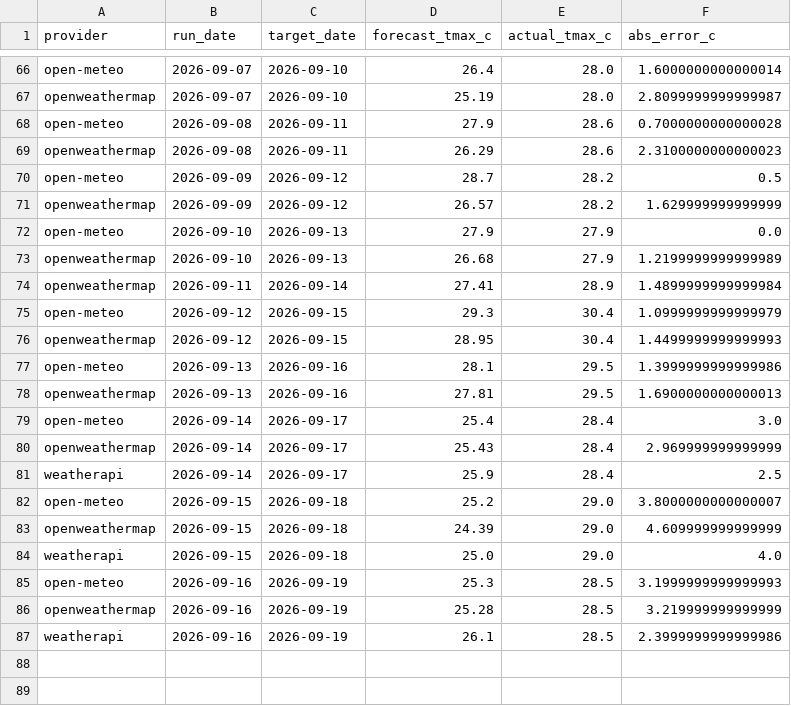
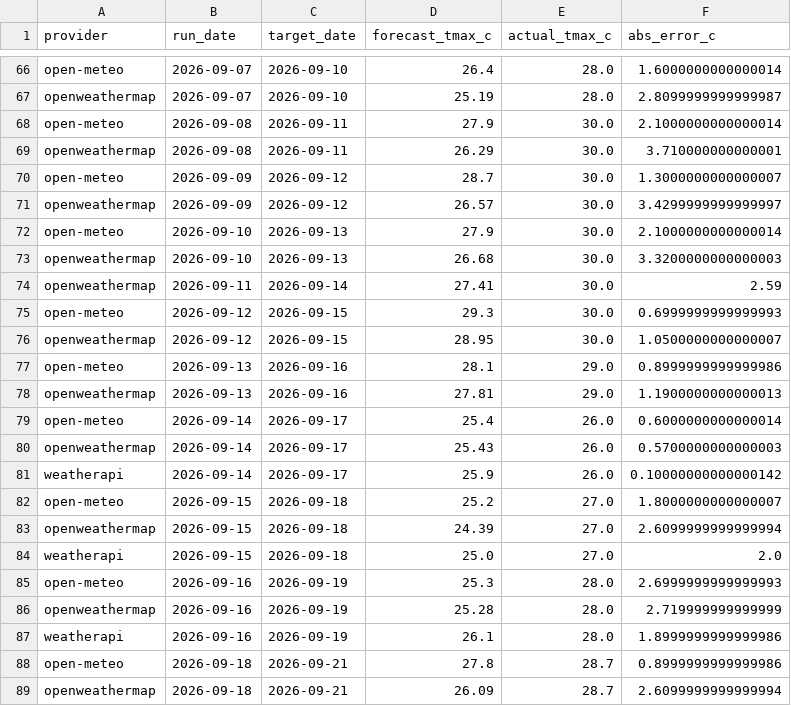
Before and after one commit to krzysztofslomkowski/weather-forecast-accuracy, a CSV file: docs/data/evaluation_detailed.csv, drawn as a sheet; only a part is shown, gaps mark what is left out.

```diff
--- a/docs/data/evaluation_detailed.csv
+++ b/docs/data/evaluation_detailed.csv
@@ -67,21 +67,23 @@ open-meteo,2026-09-07,2026-09-10,26.4,28.0,1.6000000000000014
 openweathermap,2026-09-07,2026-09-10,25.19,28.0,2.8099999999999987
-open-meteo,2026-09-08,2026-09-11,27.9,28.6,0.7000000000000028
-openweathermap,2026-09-08,2026-09-11,26.29,28.6,2.3100000000000023
-open-meteo,2026-09-09,2026-09-12,28.7,28.2,0.5
-openweathermap,2026-09-09,2026-09-12,26.57,28.2,1.629999999999999
-open-meteo,2026-09-10,2026-09-13,27.9,27.9,0.0
-openweathermap,2026-09-10,2026-09-13,26.68,27.9,1.2199999999999989
-openweathermap,2026-09-11,2026-09-14,27.41,28.9,1.4899999999999984
-open-meteo,2026-09-12,2026-09-15,29.3,30.4,1.0999999999999979
-openweathermap,2026-09-12,2026-09-15,28.95,30.4,1.4499999999999993
-open-meteo,2026-09-13,2026-09-16,28.1,29.5,1.3999999999999986
-openweathermap,2026-09-13,2026-09-16,27.81,29.5,1.6900000000000013
-open-meteo,2026-09-14,2026-09-17,25.4,28.4,3.0
-openweathermap,2026-09-14,2026-09-17,25.43,28.4,2.969999999999999
-weatherapi,2026-09-14,2026-09-17,25.9,28.4,2.5
-open-meteo,2026-09-15,2026-09-18,25.2,29.0,3.8000000000000007
-openweathermap,2026-09-15,2026-09-18,24.39,29.0,4.609999999999999
-weatherapi,2026-09-15,2026-09-18,25.0,29.0,4.0
-open-meteo,2026-09-16,2026-09-19,25.3,28.5,3.1999999999999993
-openweathermap,2026-09-16,2026-09-19,25.28,28.5,3.219999999999999
-weatherapi,2026-09-16,2026-09-19,26.1,28.5,2.3999999999999986
+open-meteo,2026-09-08,2026-09-11,27.9,30.0,2.1000000000000014
+openweathermap,2026-09-08,2026-09-11,26.29,30.0,3.710000000000001
+open-meteo,2026-09-09,2026-09-12,28.7,30.0,1.3000000000000007
+openweathermap,2026-09-09,2026-09-12,26.57,30.0,3.4299999999999997
+open-meteo,2026-09-10,2026-09-13,27.9,30.0,2.1000000000000014
+openweathermap,2026-09-10,2026-09-13,26.68,30.0,3.3200000000000003
+openweathermap,2026-09-11,2026-09-14,27.41,30.0,2.59
+open-meteo,2026-09-12,2026-09-15,29.3,30.0,0.6999999999999993
+openweathermap,2026-09-12,2026-09-15,28.95,30.0,1.0500000000000007
+open-meteo,2026-09-13,2026-09-16,28.1,29.0,0.8999999999999986
+openweathermap,2026-09-13,2026-09-16,27.81,29.0,1.1900000000000013
+open-meteo,2026-09-14,2026-09-17,25.4,26.0,0.6000000000000014
+openweathermap,2026-09-14,2026-09-17,25.43,26.0,0.5700000000000003
+weatherapi,2026-09-14,2026-09-17,25.9,26.0,0.10000000000000142
+open-meteo,2026-09-15,2026-09-18,25.2,27.0,1.8000000000000007
+openweathermap,2026-09-15,2026-09-18,24.39,27.0,2.6099999999999994
+weatherapi,2026-09-15,2026-09-18,25.0,27.0,2.0
+open-meteo,2026-09-16,2026-09-19,25.3,28.0,2.6999999999999993
+openweathermap,2026-09-16,2026-09-19,25.28,28.0,2.719999999999999
+weatherapi,2026-09-16,2026-09-19,26.1,28.0,1.8999999999999986
+open-meteo,2026-09-18,2026-09-21,27.8,28.7,0.8999999999999986
+openweathermap,2026-09-18,2026-09-21,26.09,28.7,2.6099999999999994
```
Also changed, not shown: docs/data/actuals.csv, reports/data/actuals.csv, 4 other files.
